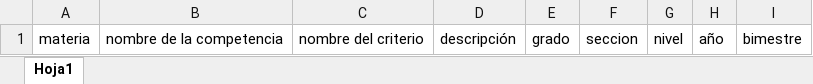
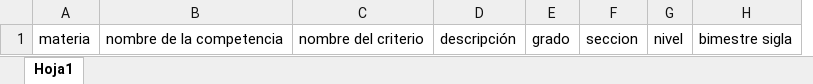
Before and after one commit to Rikkingg21/gestion-escolar, an Excel workbook: public/templates/plantilla_materia_criterio.xlsx, sheet Hoja1, drawn as a sheet; values as stored, in another font and other column widths than the file's, no borders; removed rows and columns are numbered as before the commit, all else as after; the diff names each change by its address in the sheet, - before the commit and + after, or states it on an @@ line.

Commit message:
Configuramos materia criterio con periodobimestre

```diff
--- a/public/templates/plantilla_materia_criterio.xlsx (sheet Hoja1)
+++ b/public/templates/plantilla_materia_criterio.xlsx (sheet Hoja1)
-column H, row 1: año
-column I, row 1: bimestre
+column H, row 1: bimestre sigla
```
Also changed, not shown: 10 other files.
